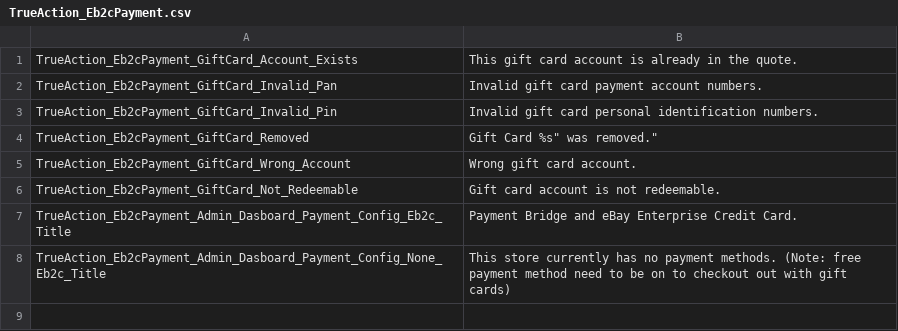
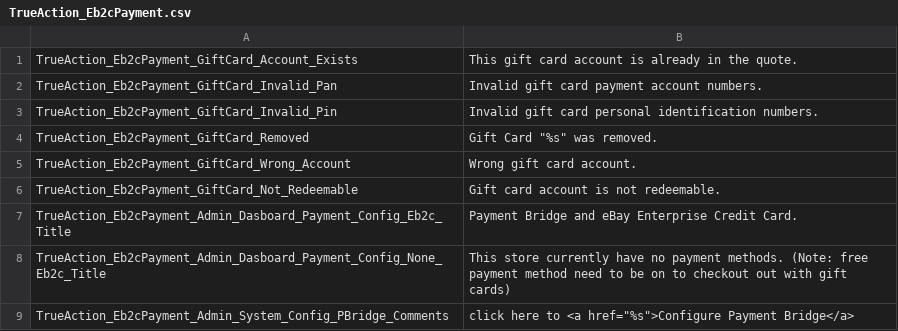
Before and after one commit to eBayEnterprise/magento-retail-order-management, a CSV file: src/app/locale/en_US/TrueAction_Eb2cPayment.csv, drawn as a sheet.

Commit message:
EBC-351 Admin config to toggle payment methods
Adding the ability to enable/disable payment bridge credit card, stored value
- Write custom comment model to include url to the payment configuration section
- Add two new field to disable or enable gift card and eBay Enterprise payment method
Write unit test for eb2cpayment/adminhtml_comment method
- add translation
- write two unit test to test each methods

```diff
--- a/src/app/locale/en_US/TrueAction_Eb2cPayment.csv
+++ b/src/app/locale/en_US/TrueAction_Eb2cPayment.csv
@@ -3,3 +3,3 @@
 "TrueAction_Eb2cPayment_GiftCard_Invalid_Pin", "Invalid gift card personal identification numbers."
-"TrueAction_Eb2cPayment_GiftCard_Removed", "Gift Card "%s" was removed."
+"TrueAction_Eb2cPayment_GiftCard_Removed", "Gift Card ""%s"" was removed."
 "TrueAction_Eb2cPayment_GiftCard_Wrong_Account", "Wrong gift card account."
@@ -7,2 +7,3 @@
 "TrueAction_Eb2cPayment_Admin_Dasboard_Payment_Config_Eb2c_Title", "Payment Bridge and eBay Enterprise Credit Card."
-"TrueAction_Eb2cPayment_Admin_Dasboard_Payment_Config_None_Eb2c_Title", "This store currently has no payment methods. (Note: free payment method need to be on to checkout out with gift cards)"
+"TrueAction_Eb2cPayment_Admin_Dasboard_Payment_Config_None_Eb2c_Title", "This store currently have no payment methods. (Note: free payment method need to be on to checkout out with gift cards)"
+"TrueAction_Eb2cPayment_Admin_System_Config_PBridge_Comments", "click here to <a href=""%s"">Configure Payment Bridge</a>"
```
Also changed, not shown: 3 other files.
